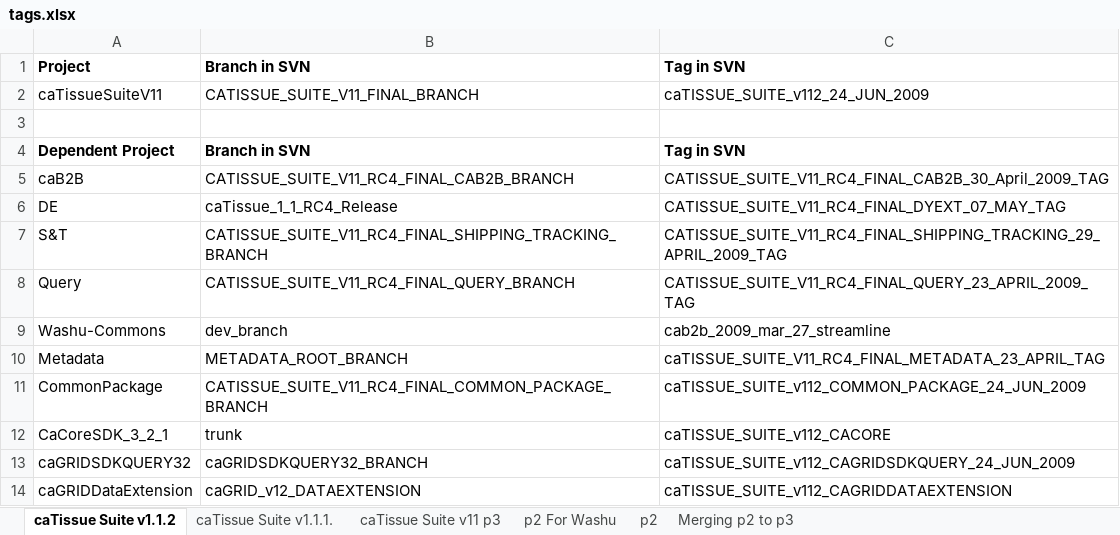
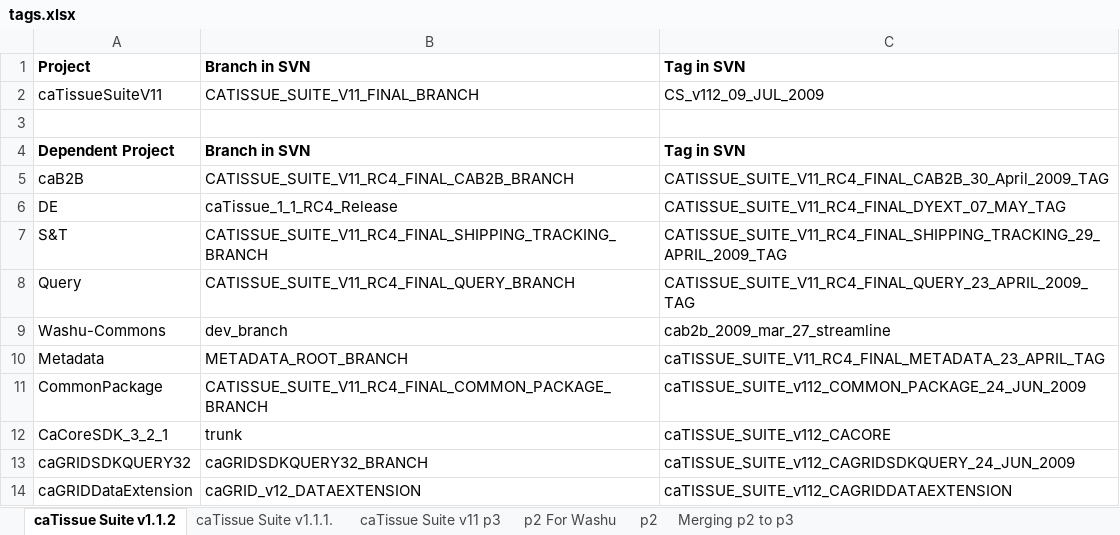
Before and after one commit to NCIP/catissue-docs, an Excel workbook: Tag_Information/tags.xlsx, sheet caTissue Suite v1.1.2, drawn as a sheet; values as stored, in another font and other column widths than the file's, no borders; the diff names each change by its address in the sheet, - before the commit and + after, or states it on an @@ line.

Commit message:
changes
SVN-Revision: 23184

```diff
--- a/Tag_Information/tags.xlsx (sheet caTissue Suite v1.1.2)
+++ b/Tag_Information/tags.xlsx (sheet caTissue Suite v1.1.2)
-C2: caTISSUE_SUITE_v112_24_JUN_2009
+C2: CS_v112_09_JUL_2009
```
